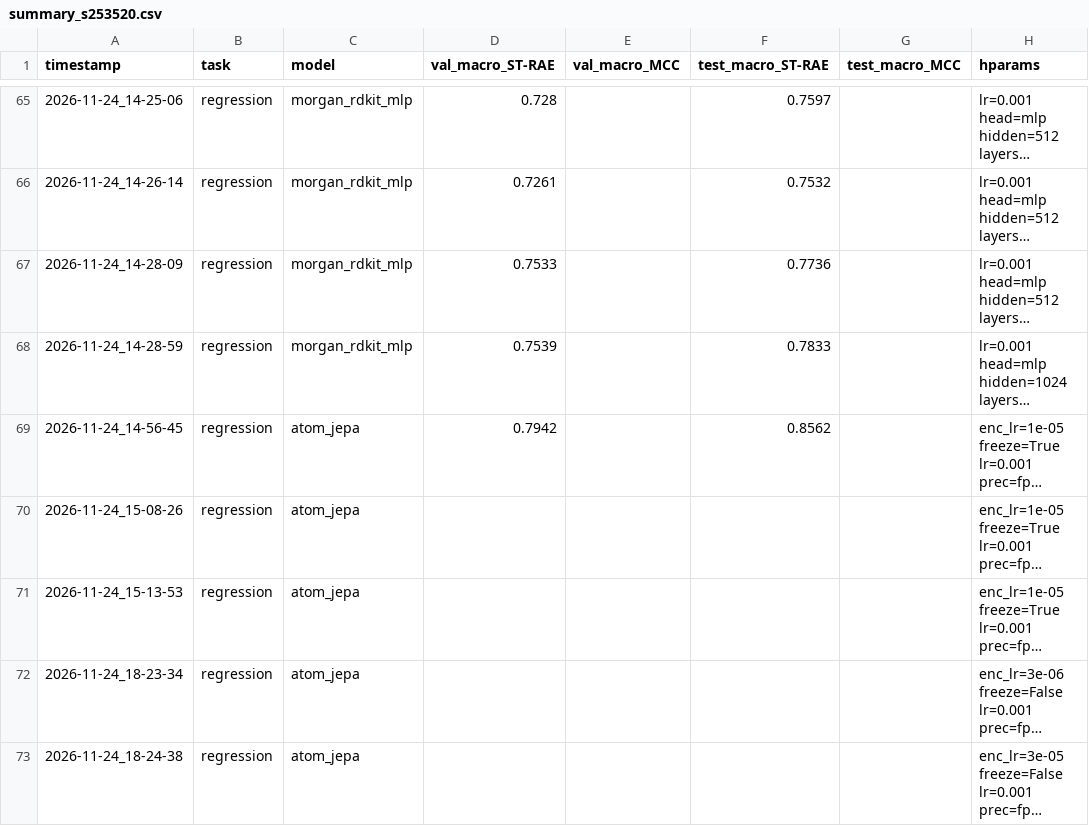
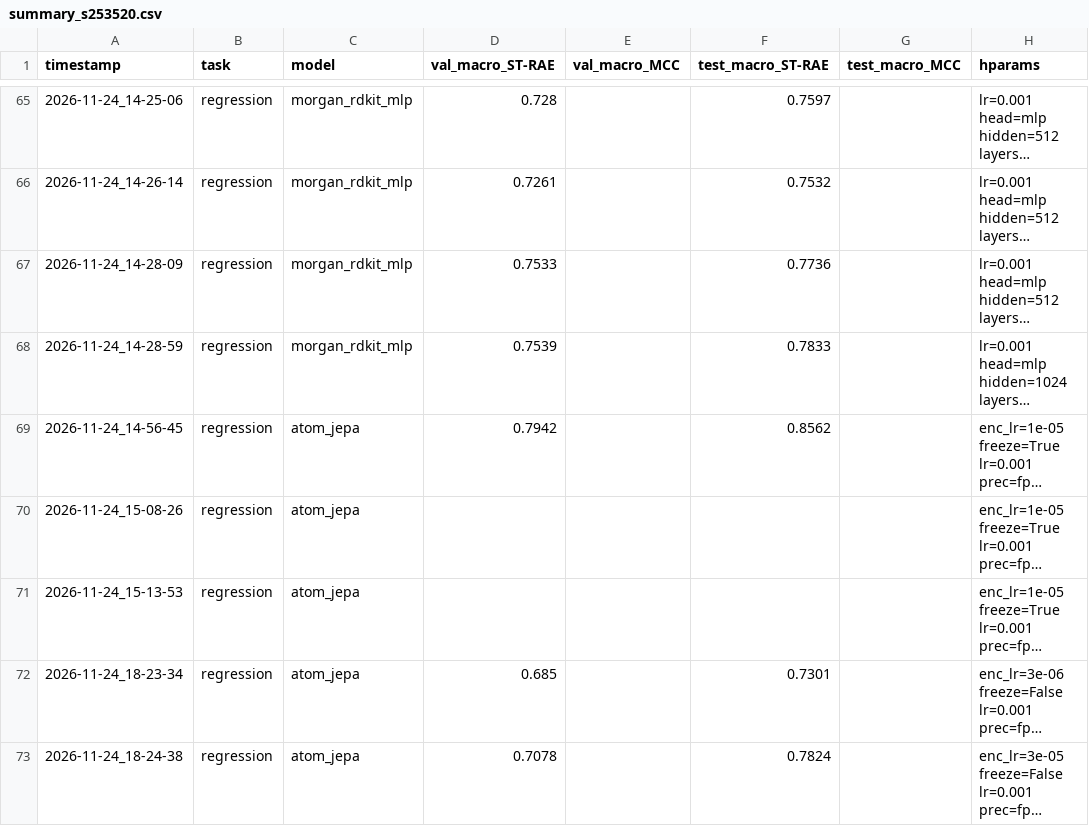
Before and after one commit to SebastiaoTaveira/dtu-cyp-project, a CSV file: results/summary_s253520.csv, drawn as a sheet; only a part is shown, gaps mark what is left out; long unchanged cells end in …; the diff names each change by its address in the sheet, - before the commit and + after, or states it on an @@ line.

```diff
--- a/results/summary_s253520.csv
+++ b/results/summary_s253520.csv
-D72 (val_macro_ST-RAE): (empty)
+D72 (val_macro_ST-RAE): 0.685
-F72 (test_macro_ST-RAE): (empty)
+F72 (test_macro_ST-RAE): 0.7301
-D73 (val_macro_ST-RAE): (empty)
+D73 (val_macro_ST-RAE): 0.7078
-F73 (test_macro_ST-RAE): (empty)
+F73 (test_macro_ST-RAE): 0.7824
```
Also changed, not shown: results/experiments_s253520.csv, 3 other files.
